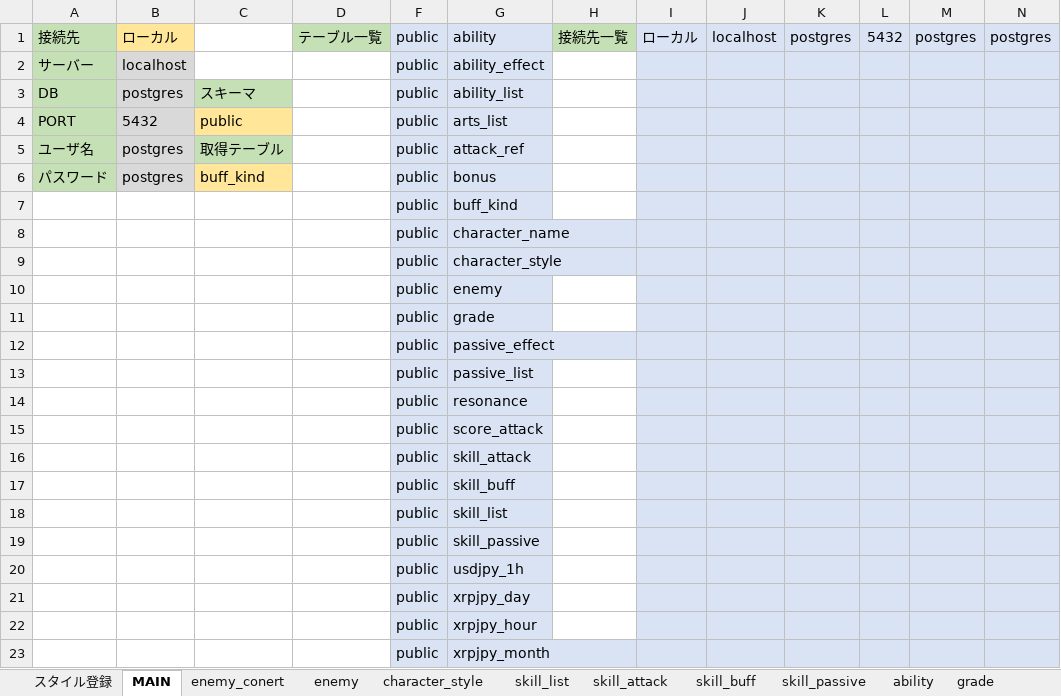
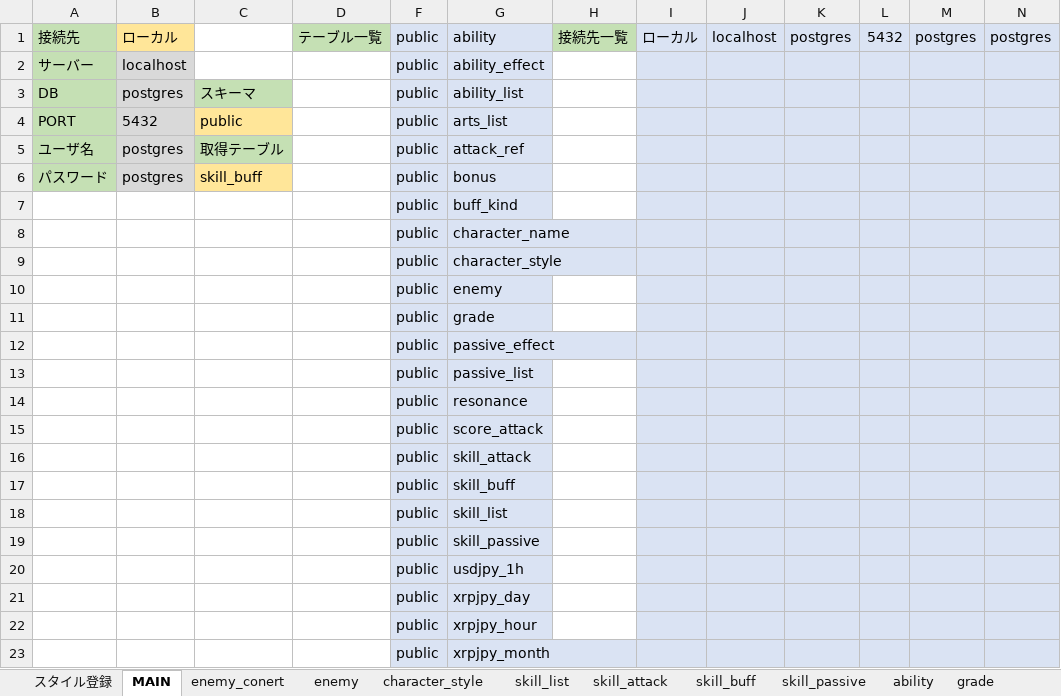
Before and after one commit to reliruleru00/hevburn, an Excel workbook: postgres.xlsm, sheet MAIN, drawn as a sheet; values as stored, in another font and other column widths than the file's, no borders; charts and pictures not drawn; the diff names each change by its address in the sheet, - before the commit and + after, or states it on an @@ line.

```diff
--- a/postgres.xlsm (sheet MAIN)
+++ b/postgres.xlsm (sheet MAIN)
-C6: buff_kind
+C6: skill_buff
```
Also changed, not shown: sheet skill_buff, sheet ability, charts or pictures, 2 other files.
